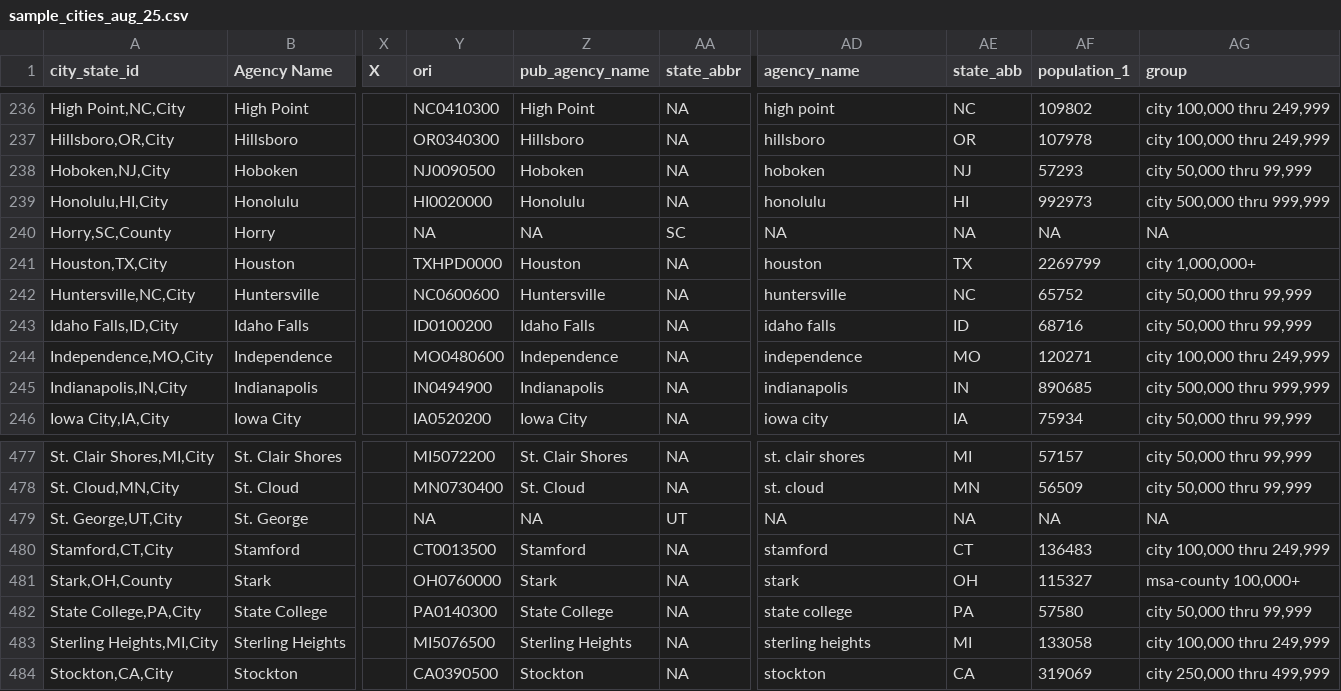
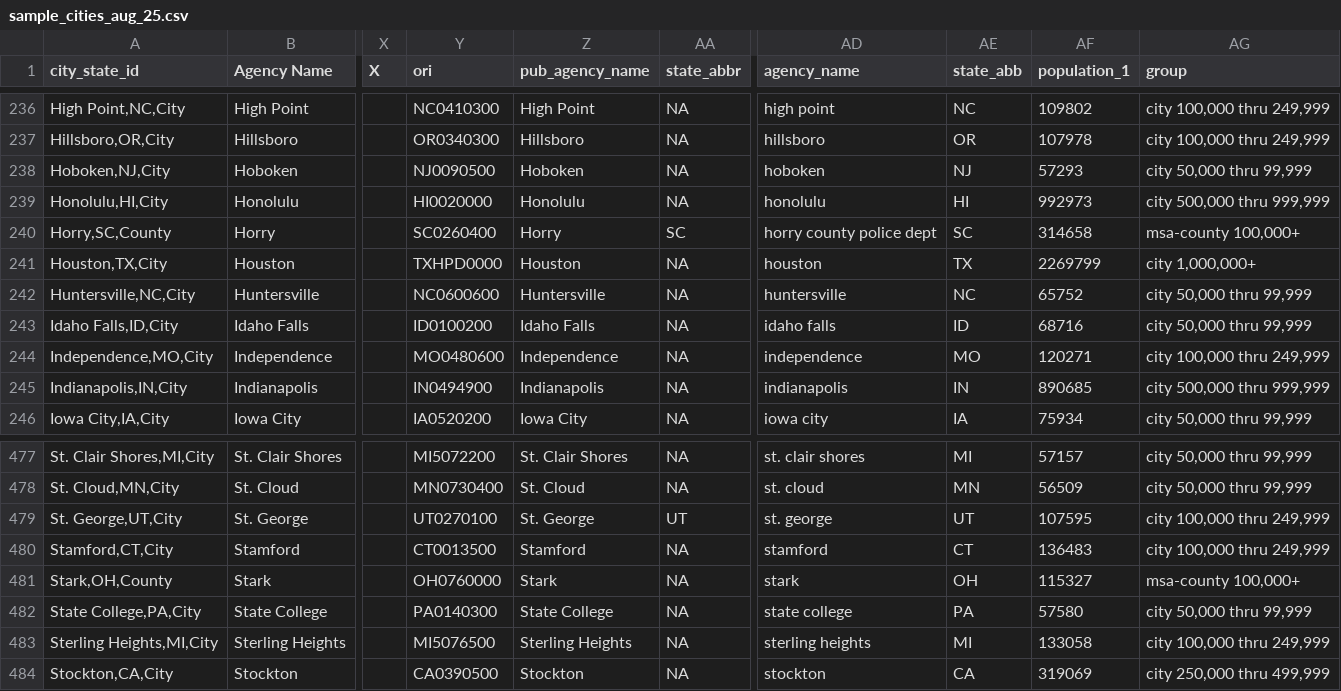
Before and after one commit to AH-Datalytics/rtci, a CSV file: scripts/auditing/archive/sample_cities_aug_25.csv, drawn as a sheet; only a part is shown, gaps mark what is left out; the diff names each change by its address in the sheet, - before the commit and + after, or states it on an @@ line.

Commit message:
updated pop figures for 4 agencies

```diff
--- a/scripts/auditing/archive/sample_cities_aug_25.csv
+++ b/scripts/auditing/archive/sample_cities_aug_25.csv
-Y240 (ori): NA
+Y240 (ori): SC0260400
-Z240 (pub_agency_name): NA
+Z240 (pub_agency_name): Horry
-AD240 (agency_name): NA
+AD240 (agency_name): horry county police dept
-AE240 (state_abb): NA
+AE240 (state_abb): SC
-AF240 (population_1): NA
+AF240 (population_1): 314658
-AG240 (group): NA
+AG240 (group): msa-county 100,000+
-Y479 (ori): NA
+Y479 (ori): UT0270100
-Z479 (pub_agency_name): NA
+Z479 (pub_agency_name): St. George
-AD479 (agency_name): NA
+AD479 (agency_name): st. george
-AE479 (state_abb): NA
+AE479 (state_abb): UT
-AF479 (population_1): NA
+AF479 (population_1): 107595
-AG479 (group): NA
+AG479 (group): city 100,000 thru 249,999
```
